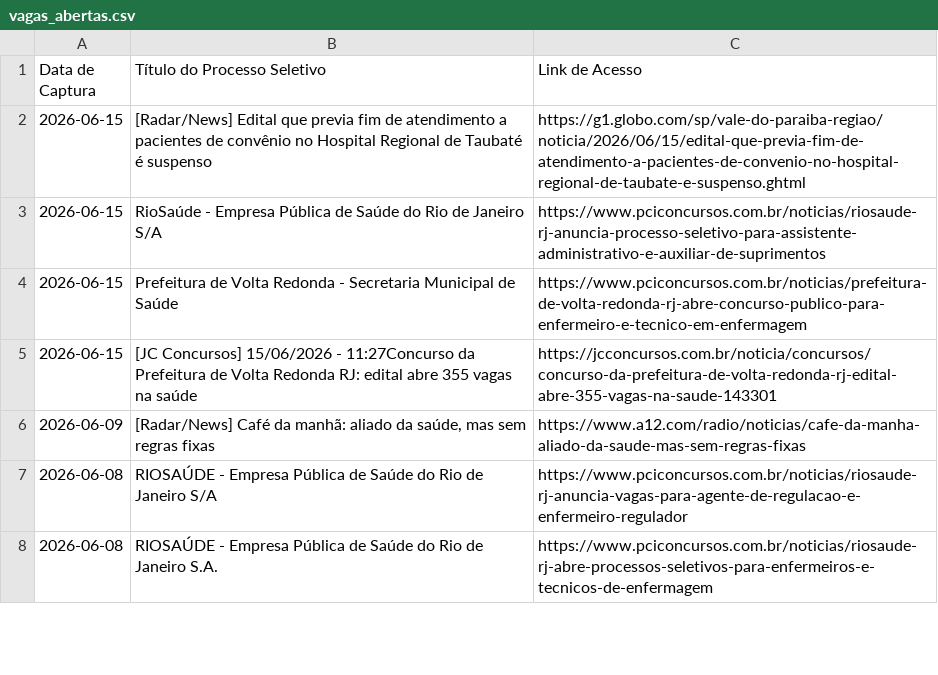
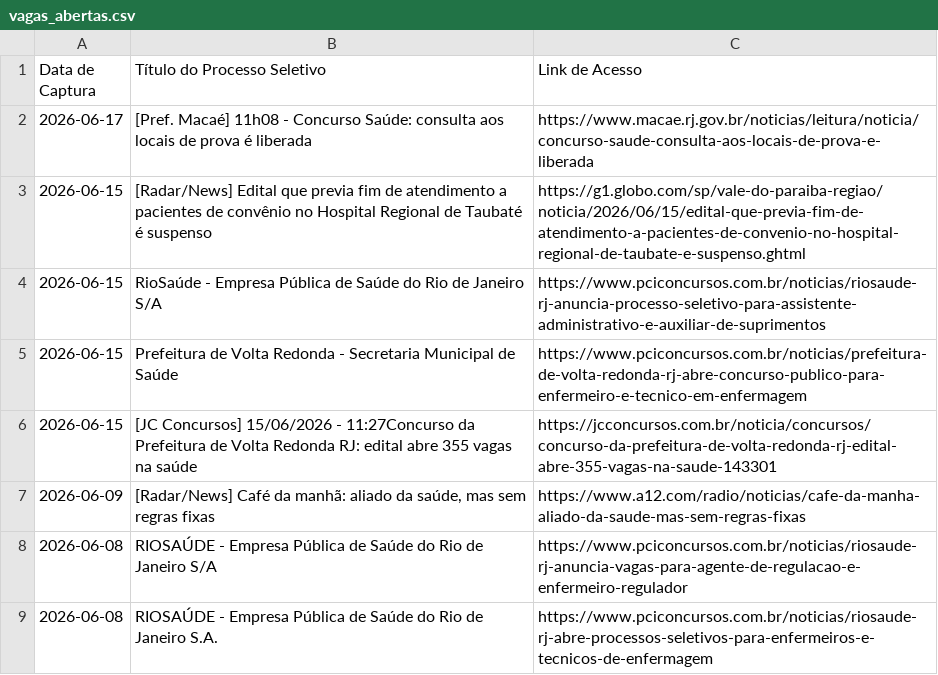
Before and after one commit to FredECI/med-alert, a CSV file: vagas_abertas.csv, drawn as a sheet; only a part is shown.

```diff
--- a/vagas_abertas.csv
+++ b/vagas_abertas.csv
@@ -1,2 +1,3 @@
 Data de Captura;Título do Processo Seletivo;Link de Acesso
+2026-06-17;[Pref. Macaé] 11h08 - Concurso Saúde: consulta aos locais de prova é liberada;https://www.macae.rj.gov.br/noticias/leitura/noticia/concurso-saude-consulta-aos-locais-de-prova-e-liberada
 2026-06-15;[Radar/News] Edital que previa fim de atendimento a pacientes de convênio no Hospital Regional de Taubaté é suspenso;https://g1.globo.com/sp/vale-do-paraiba-regiao/noticia/2026/06/15/edital-que-previa-fim-de-atendimento-a-pacientes-de-convenio-no-hospital-regional-de-taubate-e-suspenso.ghtml
```
Also changed, not shown: 2 other files.
